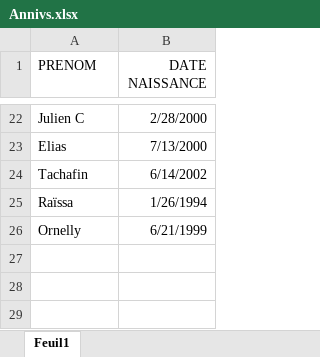
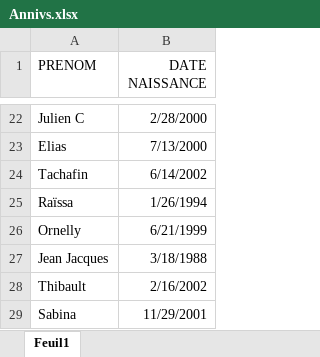
Before and after one commit to Xuoner/birthdays, an Excel workbook: Annivs.xlsx, sheet Feuil1, drawn as a sheet; only a part is shown, gaps mark what is left out; values as stored, in another font and other column widths than the file's, no borders; the diff names each change by its address in the sheet, - before the commit and + after, or states it on an @@ line.

Commit message:
Add files via upload

```diff
--- a/Annivs.xlsx (sheet Feuil1)
+++ b/Annivs.xlsx (sheet Feuil1)
+row 27: Jean Jacques | 3/18/1988
+row 28: Thibault | 2/16/2002
+row 29: Sabina | 11/29/2001
```
